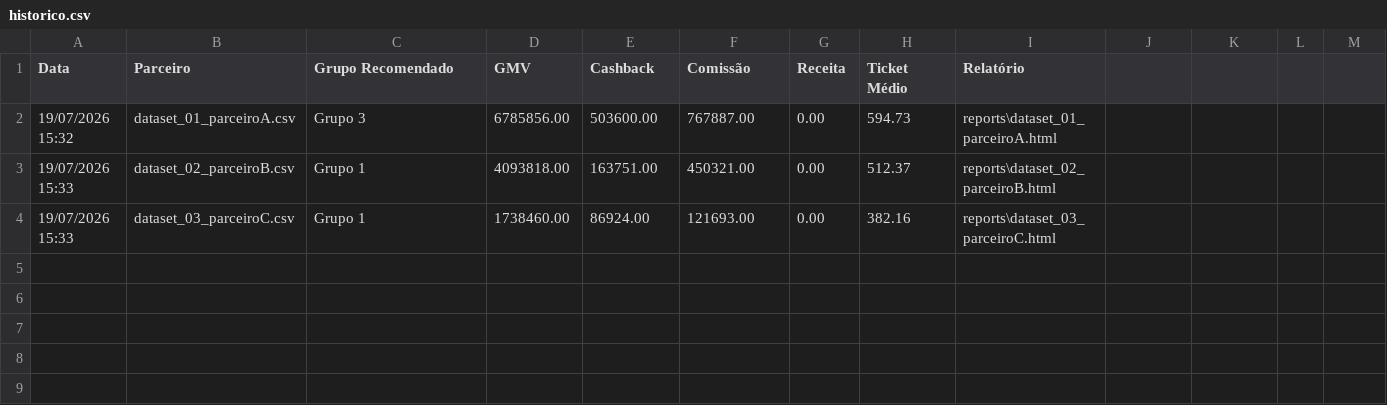
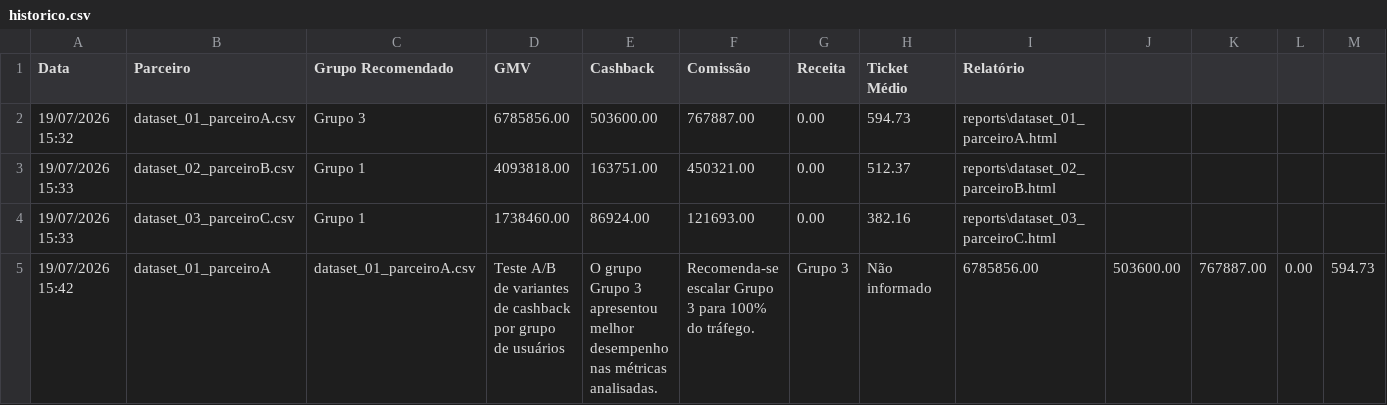
Before and after one commit to italozw/Resolucao_meliuz, a CSV file: reports/historico.csv, drawn as a sheet; only a part is shown; rows hold the shown columns only; the diff names each change by its address in the sheet, - before the commit and + after, or states it on an @@ line.

```diff
--- a/reports/historico.csv
+++ b/reports/historico.csv
+row 5: 19/07/2026 15:42 | dataset_01_parceiroA | dataset_01_parceiroA.csv | Teste A/B de variantes de cashback por grupo de usuários | O grupo Grupo 3 apresentou melhor desempenho nas métricas analisadas. | Recomenda-se escalar Grupo 3 para 100% do tráfego. | Grupo 3 | Não informado | 6785856.00 | 503600.00 | 767887.00 | 0.00 | 594.73
```
Also changed, not shown: 4 other files.
